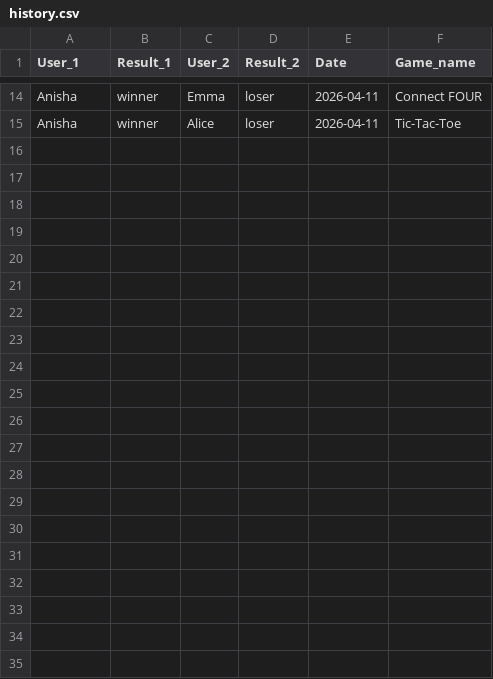
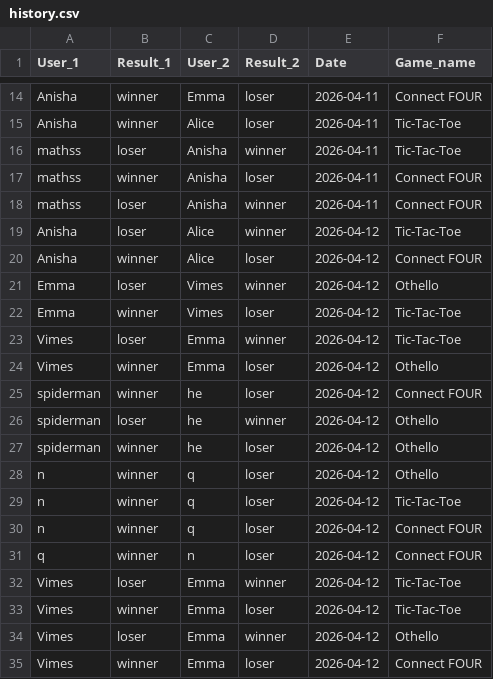
Before and after one commit to Anisha7366/CS108-PROJECT--Mini-Game-Hub, a CSV file: hub/history.csv, drawn as a sheet; only a part is shown, gaps mark what is left out.

```diff
--- a/hub/history.csv
+++ b/hub/history.csv
@@ -15 +15,21 @@ Anisha,winner,Emma,loser,2026-04-11,Connect FOUR
 Anisha,winner,Alice,loser,2026-04-11,Tic-Tac-Toe
+mathss,loser,Anisha,winner,2026-04-11,Tic-Tac-Toe
+mathss,winner,Anisha,loser,2026-04-11,Connect FOUR
+mathss,loser,Anisha,winner,2026-04-11,Connect FOUR
+Anisha,loser,Alice,winner,2026-04-12,Tic-Tac-Toe
+Anisha,winner,Alice,loser,2026-04-12,Connect FOUR
+Emma,loser,Vimes,winner,2026-04-12,Othello
+Emma,winner,Vimes,loser,2026-04-12,Tic-Tac-Toe
+Vimes,loser,Emma,winner,2026-04-12,Tic-Tac-Toe
+Vimes,winner,Emma,loser,2026-04-12,Othello
+spiderman,winner,he,loser,2026-04-12,Connect FOUR
+spiderman,loser,he,winner,2026-04-12,Othello
+spiderman,winner,he,loser,2026-04-12,Othello
+n,winner,q,loser,2026-04-12,Othello
+n,winner,q,loser,2026-04-12,Tic-Tac-Toe
+n,winner,q,loser,2026-04-12,Connect FOUR
+q,winner,n,loser,2026-04-12,Connect FOUR
+Vimes,loser,Emma,winner,2026-04-12,Tic-Tac-Toe
+Vimes,winner,Emma,loser,2026-04-12,Tic-Tac-Toe
+Vimes,loser,Emma,winner,2026-04-12,Othello
+Vimes,winner,Emma,loser,2026-04-12,Connect FOUR
```
Also changed, not shown: hub/users.tsv, 4 other files.
